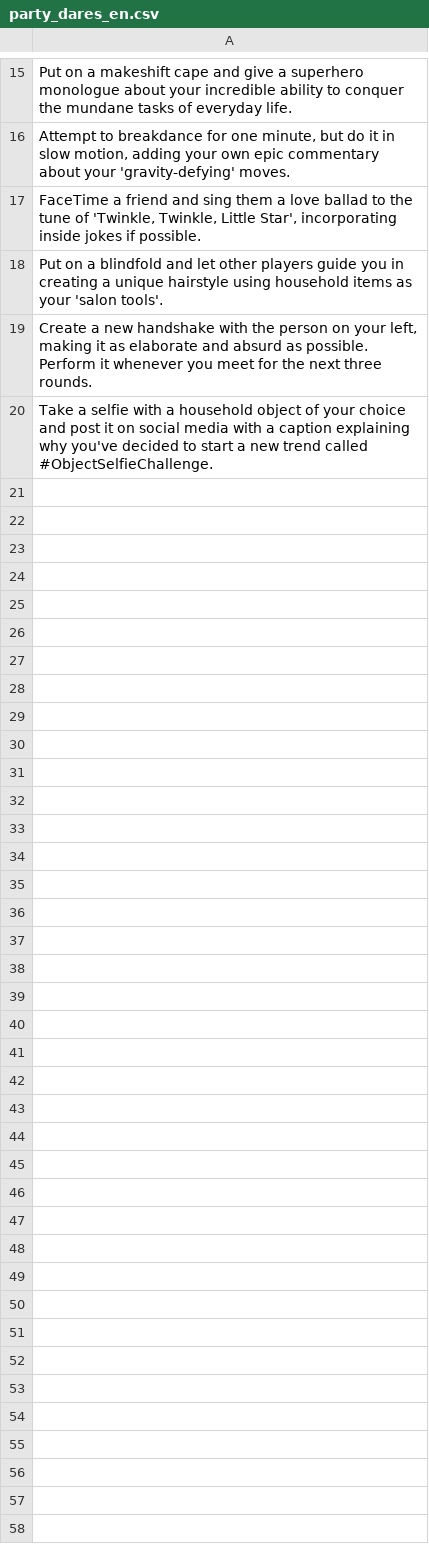
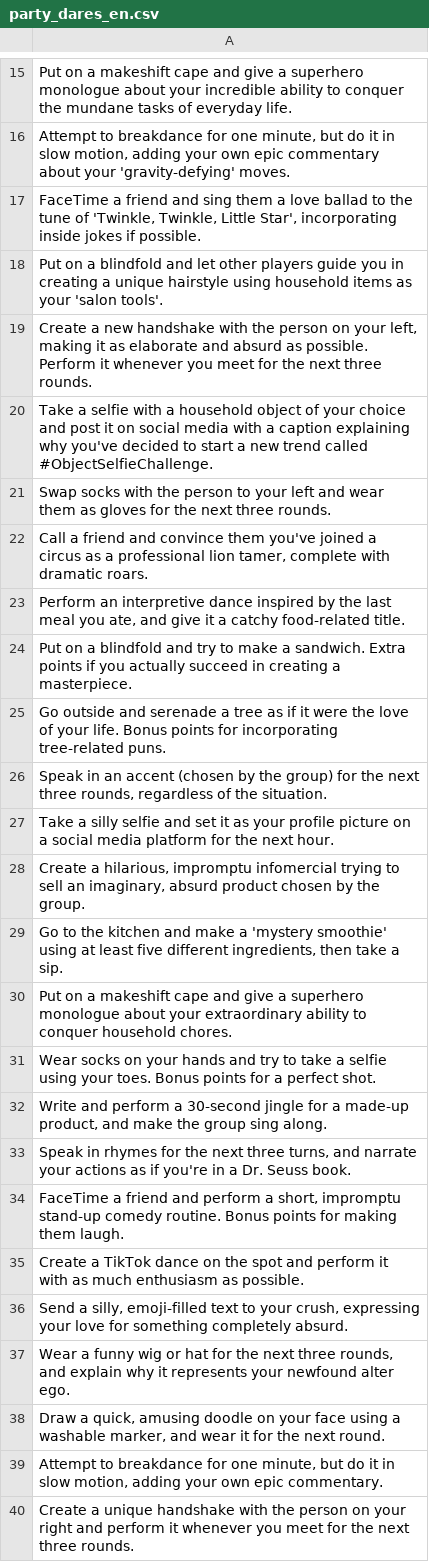
Before and after one commit to denisaT/TruthOrDare, a CSV file: app/src/main/res/raw/party_dares_en.csv, drawn as a sheet; only a part is shown, gaps mark what is left out; the diff covers the shown part only; the diff names each change by its address in the sheet, - before the commit and + after, or states it on an @@ line.

```diff
--- a/app/src/main/res/raw/party_dares_en.csv
+++ b/app/src/main/res/raw/party_dares_en.csv
+row 21: Swap socks with the person to your left and wear them as gloves for the next three rounds.
+row 22: Call a friend and convince them you've joined a circus as a professional lion tamer, complete with dramatic roars.
+row 23: Perform an interpretive dance inspired by the last meal you ate, and give it a catchy food-related title.
+row 24: Put on a blindfold and try to make a sandwich. Extra points if you actually succeed in creating a masterpiece.
+row 25: Go outside and serenade a tree as if it were the love of your life. Bonus points for incorporating tree-related puns.
+row 26: Speak in an accent (chosen by the group) for the next three rounds, regardless of the situation.
+row 27: Take a silly selfie and set it as your profile picture on a social media platform for the next hour.
+row 28: Create a hilarious, impromptu infomercial trying to sell an imaginary, absurd product chosen by the group.
+row 29: Go to the kitchen and make a 'mystery smoothie' using at least five different ingredients, then take a sip.
+row 30: Put on a makeshift cape and give a superhero monologue about your extraordinary ability to conquer household chores.
+row 31: Wear socks on your hands and try to take a selfie using your toes. Bonus points for a perfect shot.
+row 32: Write and perform a 30-second jingle for a made-up product, and make the group sing along.
+row 33: Speak in rhymes for the next three turns, and narrate your actions as if you're in a Dr. Seuss book.
+row 34: FaceTime a friend and perform a short, impromptu stand-up comedy routine. Bonus points for making them laugh.
+row 35: Create a TikTok dance on the spot and perform it with as much enthusiasm as possible.
+row 36: Send a silly, emoji-filled text to your crush, expressing your love for something completely absurd.
+row 37: Wear a funny wig or hat for the next three rounds, and explain why it represents your newfound alter ego.
+row 38: Draw a quick, amusing doodle on your face using a washable marker, and wear it for the next round.
+row 39: Attempt to breakdance for one minute, but do it in slow motion, adding your own epic commentary.
+row 40: Create a unique handshake with the person on your right and perform it whenever you meet for the next three rounds.
```
Also changed, not shown: 20 added rows elsewhere in this file, 9 other files.
